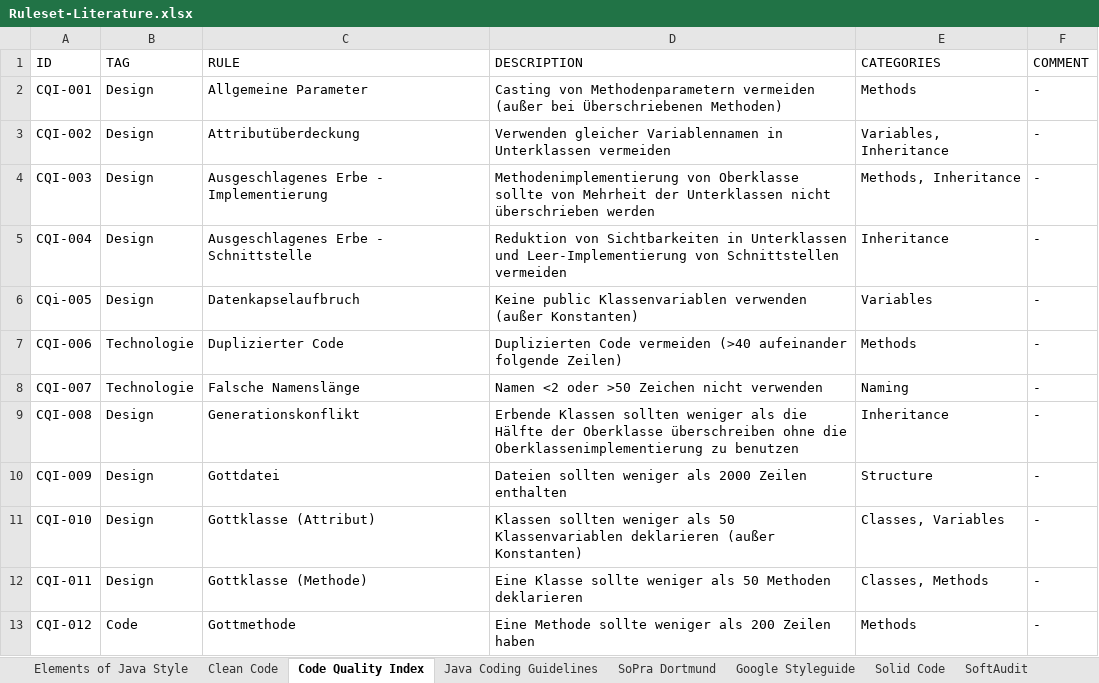
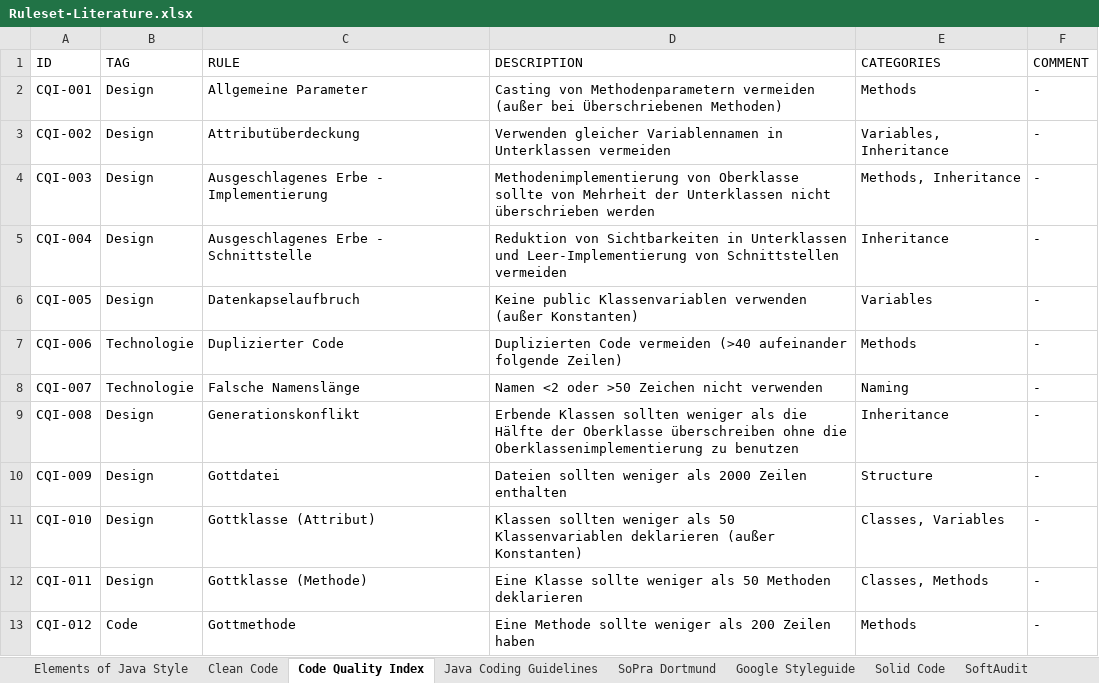
Before and after one commit to Nirvanson/SoftAuditForSonarQube, an Excel workbook: files/Ruleset-Literature.xlsx, sheet Code Quality Index, drawn as a sheet; only a part is shown; values as stored, in another font and other column widths than the file's, no borders; the diff names each change by its address in the sheet, - before the commit and + after, or states it on an @@ line.

```diff
--- a/files/Ruleset-Literature.xlsx (sheet Code Quality Index)
+++ b/files/Ruleset-Literature.xlsx (sheet Code Quality Index)
-A6 (ID): CQi-005
+A6 (ID): CQI-005
```
Also changed, not shown: sheet Solid Code, sheet SoftAudit, 2 other files.
